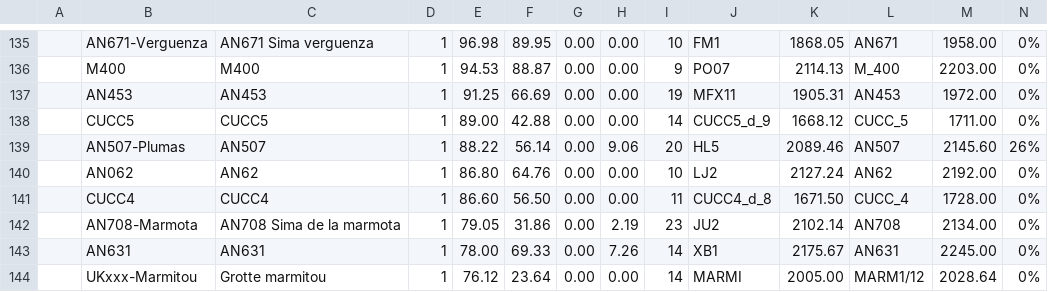
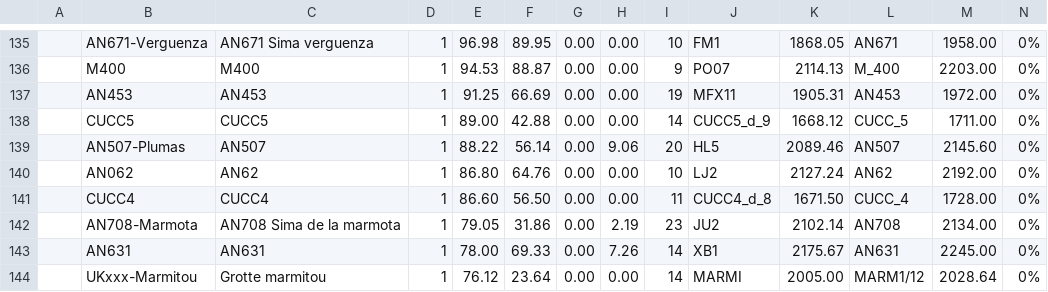
Before and after one commit to Alex38Lyon/Synthese-PSM_LARRA, a CSV file: Outputs/DB_Synthese-PSM_LARRA_Stats/DB_Synthese-PSM_LARRA_stats.csv, drawn as a sheet; only a part is shown, gaps mark what is left out; the diff covers the shown part only; the diff names each change by its address in the sheet, - before the commit and + after, or states it on an @@ line.

```diff
--- a/Outputs/DB_Synthese-PSM_LARRA_Stats/DB_Synthese-PSM_LARRA_stats.csv
+++ b/Outputs/DB_Synthese-PSM_LARRA_Stats/DB_Synthese-PSM_LARRA_stats.csv
-N139: 26%
+N139: 0%
```
Also changed, not shown: 9 edited cells elsewhere in this file, 21 other files.
